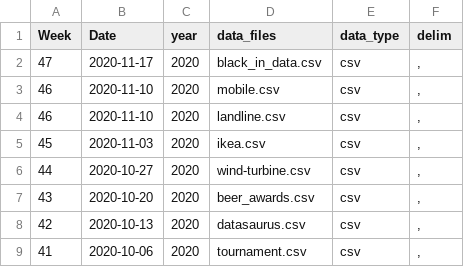
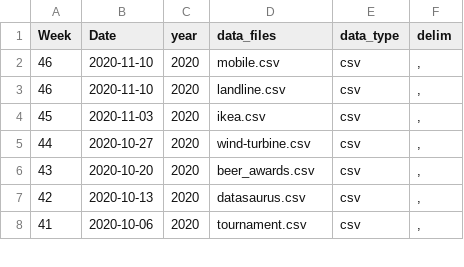
Before and after one commit to ashamuee/tidytuesday, a CSV file: static/tt_data_type.csv, drawn as a sheet; only a part is shown.

Commit message:
Revert "add links for #BlackInDataWeek"
This reverts commit e7f55b8c88a3d9c5fd687ecab7ccde5819aee846.

```diff
--- a/static/tt_data_type.csv
+++ b/static/tt_data_type.csv
@@ -1,3 +1,2 @@
 Week,Date,year,data_files,data_type,delim
-47,2020-11-17,2020,black_in_data.csv,csv,","
 46,2020-11-10,2020,mobile.csv,csv,","
```
Also changed, not shown: 5 other files.
